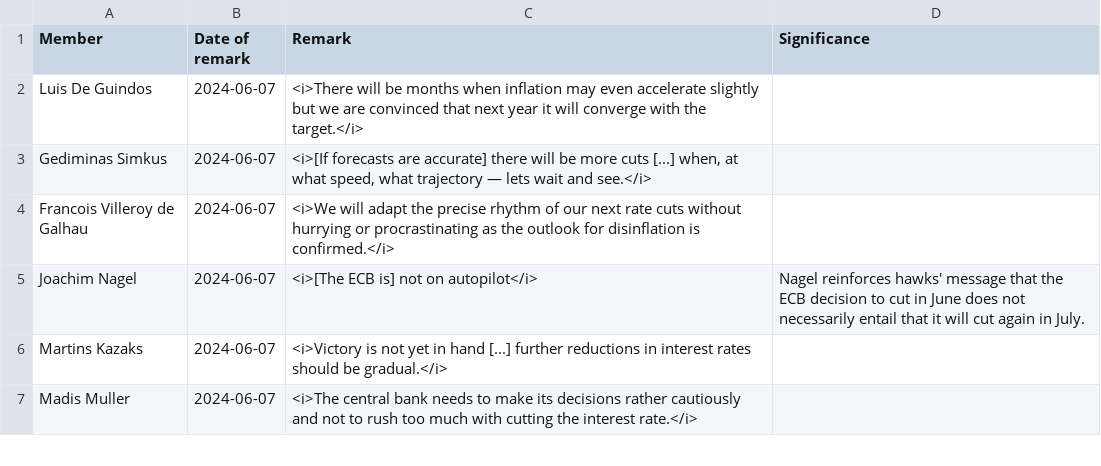
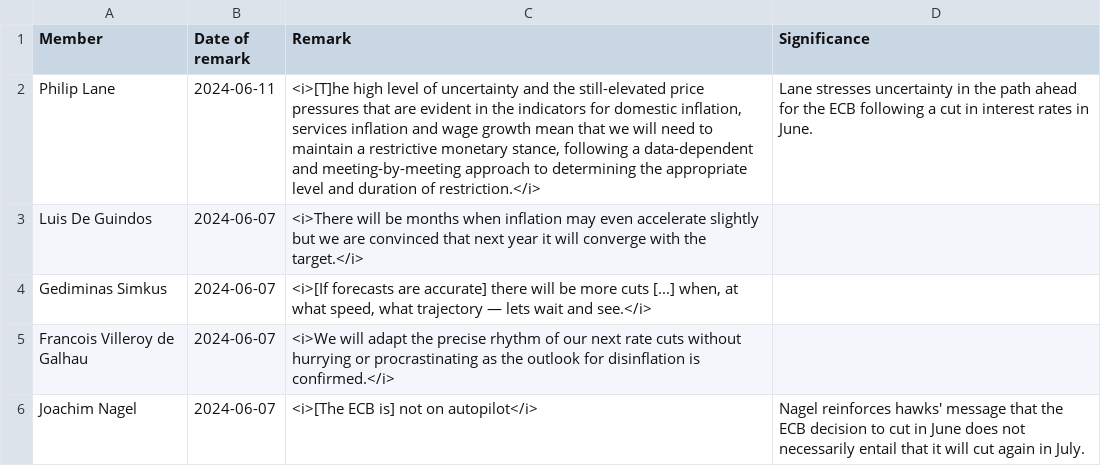
Before and after one commit to jhsuss/ft-monetary-policy-radar, a CSV file: data/flourish-cb_views-ecb.csv, drawn as a sheet; only a part is shown; the shorter side is filled out with more unchanged rows; the diff names each change by its address in the sheet, - before the commit and + after, or states it on an @@ line.

Commit message:
updated CB views

```diff
--- a/data/flourish-cb_views-ecb.csv
+++ b/data/flourish-cb_views-ecb.csv
+row 2: Philip Lane | 2024-06-11 | <i>[T]he high level of uncertainty and the still-elevated price pressures that are evident in the indicators for domestic inflation, services inflation and wage growth mean that we will need to maintain a restrictive monetary stance, following a data-dependent and meeting-by-meeting approach to determining the appropriate level and duration of restriction.</i> | Lane stresses uncertainty in the path ahead for the ECB following a cut in interest rates in June.
```
